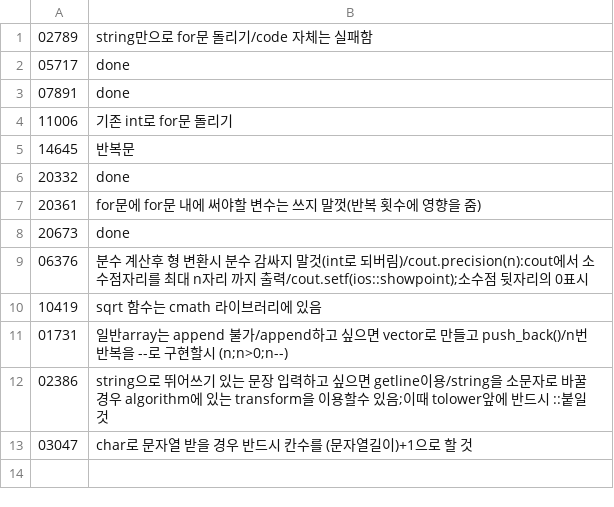
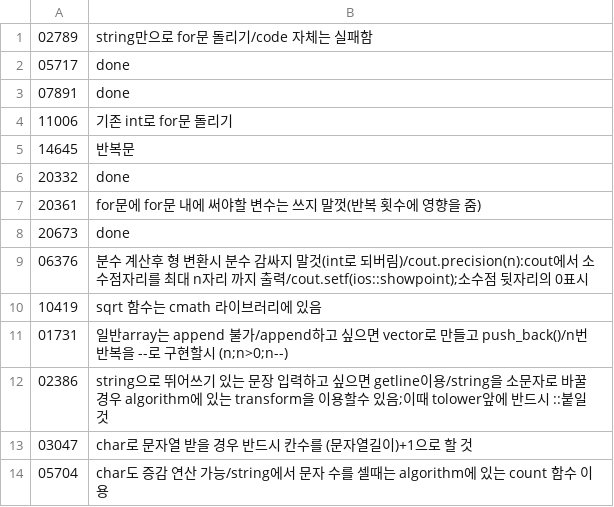
Before and after one commit to bbasung1/baekjoonpratice, a CSV file: whatilearn.csv, drawn as a sheet; the diff names each change by its address in the sheet, - before the commit and + after, or states it on an @@ line.

```diff
--- a/whatilearn.csv
+++ b/whatilearn.csv
+row 14: 05704 | char도 증감 연산 가능/string에서 문자 수를 셀때는 algorithm에 있는 count 함수 이용
```
Also changed, not shown: 3 other files.
